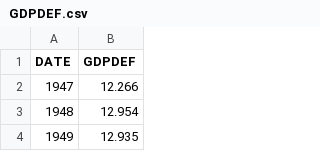
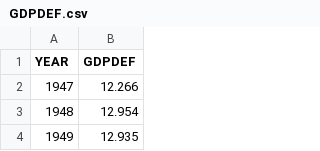
Before and after one commit to stuwilmur/GRADE-DOH, a CSV file: GDPDEF.csv, drawn as a sheet; only a part is shown; the diff names each change by its address in the sheet, - before the commit and + after, or states it on an @@ line.

Commit message:
First pass at deflator tool; Add GDPDEF data and deflator calculation

```diff
--- a/GDPDEF.csv
+++ b/GDPDEF.csv
-A1: DATE
+A1: YEAR
```
Also changed, not shown: 6 other files.
